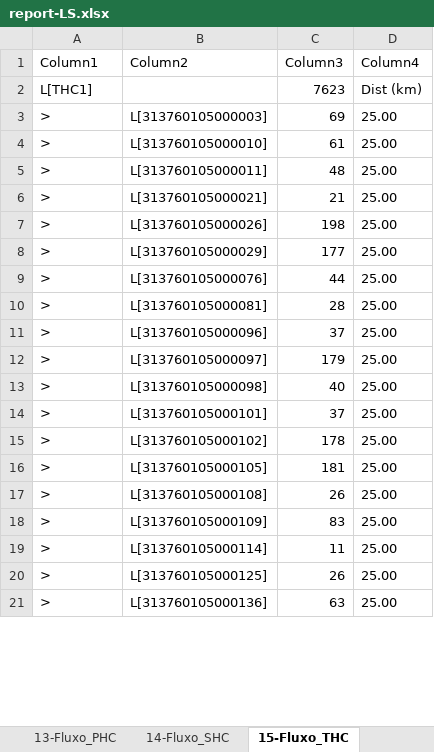
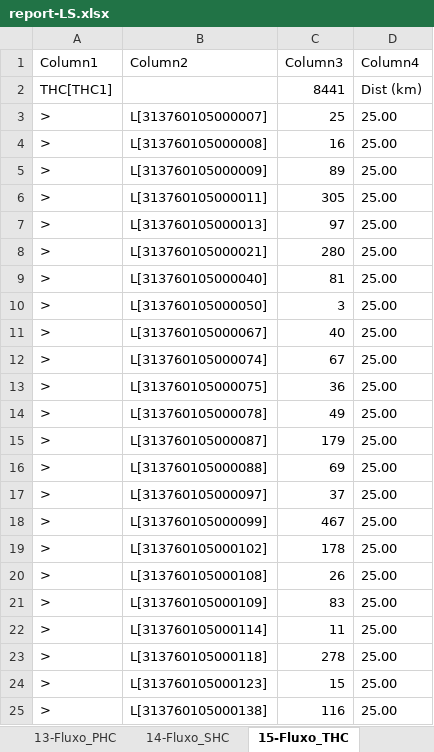
Before and after one commit to joaoflavioufmg/aps, an Excel workbook: report-LS.xlsx, sheet 15-Fluxo_THC, drawn as a sheet; only a part is shown; values as stored, in another font and other column widths than the file's, no borders; table styles not drawn; removed rows and columns are numbered as before the commit, all else as after; the diff covers the shown part only; the diff names each change by its address in the sheet, - before the commit and + after, or states it on an @@ line.

```diff
--- a/report-LS.xlsx (sheet 15-Fluxo_THC)
+++ b/report-LS.xlsx (sheet 15-Fluxo_THC)
-row 2: L[THC1] |  | 7623 | Dist (km)
+row 2: THC[THC1] |  | 8441 | Dist (km)
-B3 (Column2): L[313760105000003]
+B3 (Column2): L[313760105000007]
-C3 (Column3): 69
+C3 (Column3): 25
-B4 (Column2): L[313760105000010]
+B4 (Column2): L[313760105000008]
-C4 (Column3): 61
+C4 (Column3): 16
+row 5: > | L[313760105000009] | 89 | 25.00
-C6 (Column3): 48
+C6 (Column3): 305
+row 7: > | L[313760105000013] | 97 | 25.00
-C8 (Column3): 21
+C8 (Column3): 280
-B9 (Column2): L[313760105000026]
+B9 (Column2): L[313760105000040]
-C9 (Column3): 198
+C9 (Column3): 81
-B10 (Column2): L[313760105000029]
+B10 (Column2): L[313760105000050]
-C10 (Column3): 177
+C10 (Column3): 3
-B11 (Column2): L[313760105000076]
+B11 (Column2): L[313760105000067]
-C11 (Column3): 44
+C11 (Column3): 40
-B12 (Column2): L[313760105000081]
+B12 (Column2): L[313760105000074]
-C12 (Column3): 28
+C12 (Column3): 67
-B13 (Column2): L[313760105000096]
+B13 (Column2): L[313760105000075]
-C13 (Column3): 37
+C13 (Column3): 36
+row 14: > | L[313760105000078] | 49 | 25.00
-B15 (Column2): L[313760105000097]
+B15 (Column2): L[313760105000087]
-B16 (Column2): L[313760105000098]
+B16 (Column2): L[313760105000088]
-C16 (Column3): 40
+C16 (Column3): 69
-B17 (Column2): L[313760105000101]
+B17 (Column2): L[313760105000097]
+row 18: > | L[313760105000099] | 467 | 25.00
-row 16: > | L[313760105000105] | 181 | 25.00
+row 23: > | L[313760105000118] | 278 | 25.00
-B24 (Column2): L[313760105000125]
+B24 (Column2): L[313760105000123]
-C24 (Column3): 26
+C24 (Column3): 15
-B25 (Column2): L[313760105000136]
+B25 (Column2): L[313760105000138]
-C25 (Column3): 63
+C25 (Column3): 116
```
Also changed, not shown: 10 added rows, 6 removed rows and 40 edited cells elsewhere in this sheet, sheet 12-Fluxo_RegCensitaria, sheet 13-Fluxo_PHC, sheet 14-Fluxo_SHC, sheet 16-Uso_PHC, sheet 6-ContratacaoEquipe_PHC, sheet 9-Balanceamento_PHC, 7 more sheets, hidden cells, report.xlsx, 21 other files.
